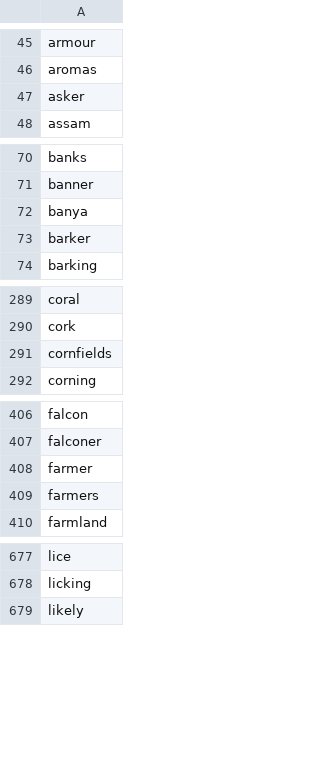
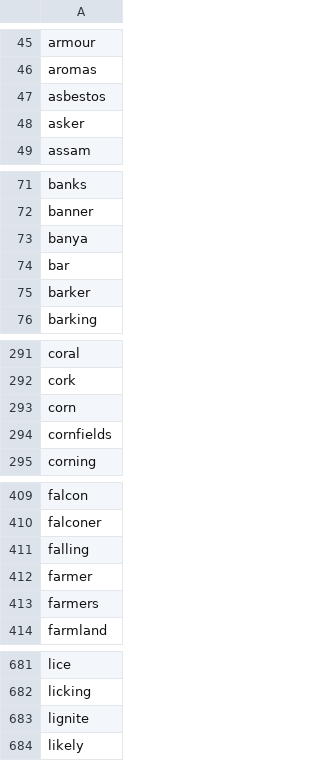
Before and after one commit to datacommonsorg/mixer, a CSV file: internal/store/files/BogusPlaceNames.csv, drawn as a sheet; only a part is shown, gaps mark what is left out; the diff covers the shown part only; the diff names each change by its address in the sheet, - before the commit and + after, or states it on an @@ line.

Commit message:
update

```diff
--- a/internal/store/files/BogusPlaceNames.csv
+++ b/internal/store/files/BogusPlaceNames.csv
+row 47: asbestos
+row 74: bar
+row 293: corn
+row 411: falling
+row 683: lignite
```
Also changed, not shown: 6 added rows elsewhere in this file.
